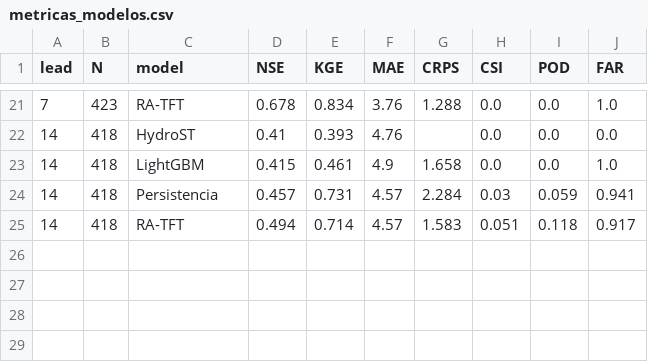
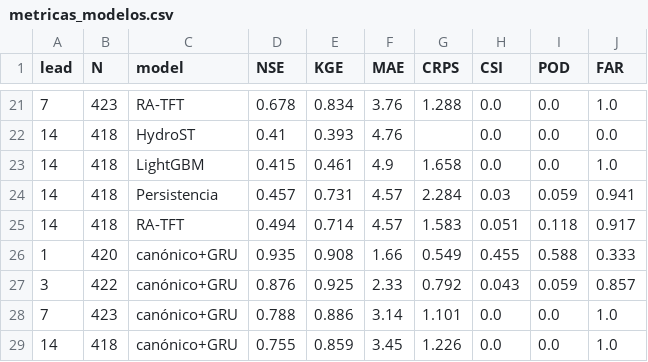
Before and after one commit to LuisContreras73/hidroalerta-dashboard, a CSV file: data/metricas_modelos.csv, drawn as a sheet; only a part is shown, gaps mark what is left out; the diff names each change by its address in the sheet, - before the commit and + after, or states it on an @@ line.

```diff
--- a/data/metricas_modelos.csv
+++ b/data/metricas_modelos.csv
+row 26: 1 | 420 | canónico+GRU | 0.935 | 0.908 | 1.66 | 0.549 | 0.455 | 0.588 | 0.333
+row 27: 3 | 422 | canónico+GRU | 0.876 | 0.925 | 2.33 | 0.792 | 0.043 | 0.059 | 0.857
+row 28: 7 | 423 | canónico+GRU | 0.788 | 0.886 | 3.14 | 1.101 | 0.0 | 0.0 | 1.0
+row 29: 14 | 418 | canónico+GRU | 0.755 | 0.859 | 3.45 | 1.226 | 0.0 | 0.0 | 1.0
```
Also changed, not shown: 2 other files.
